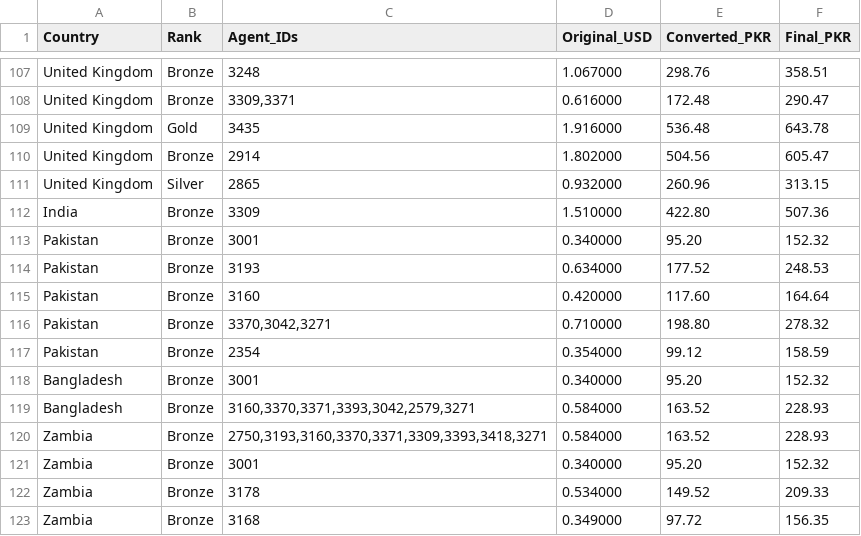
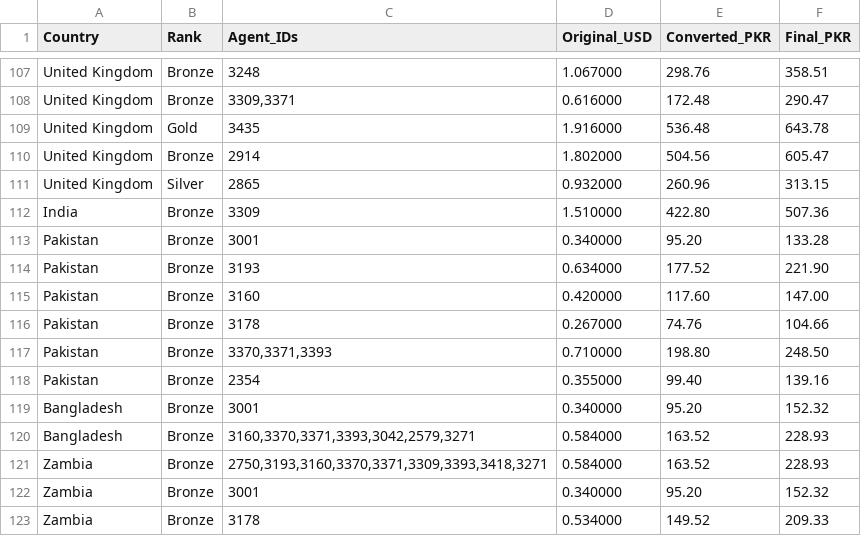
Before and after one commit to trailsirf-star/MRFSMS, a CSV file: services/whatsapp.csv, drawn as a sheet; only a part is shown, gaps mark what is left out; the shorter side is filled out with more unchanged rows.

Commit message:
Update whatsapp.csv

```diff
--- a/services/whatsapp.csv
+++ b/services/whatsapp.csv
@@ -112,7 +112,8 @@ United Kingdom,Silver,2865,0.932000,260.96,313.15
 India,Bronze,3309,1.510000,422.80,507.36
-Pakistan,Bronze,3001,0.340000,95.20,152.32
-Pakistan,Bronze,3193,0.634000,177.52,248.53
-Pakistan,Bronze,3160,0.420000,117.60,164.64
-Pakistan,Bronze,"3370,3042,3271",0.710000,198.80,278.32
-Pakistan,Bronze,2354,0.354000,99.12,158.59
+Pakistan,Bronze,3001,0.340000,95.20,133.28
+Pakistan,Bronze,3193,0.634000,177.52,221.90
+Pakistan,Bronze,3160,0.420000,117.60,147.00
+Pakistan,Bronze,3178,0.267000,74.76,104.66
+Pakistan,Bronze,"3370,3371,3393",0.710000,198.80,248.50
+Pakistan,Bronze,2354,0.355000,99.40,139.16
 Bangladesh,Bronze,3001,0.340000,95.20,152.32
```
